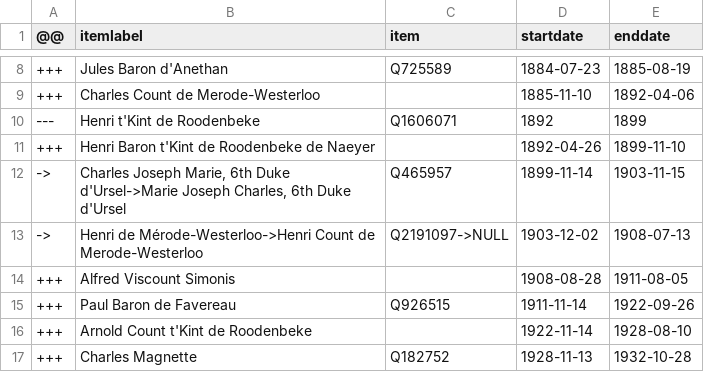
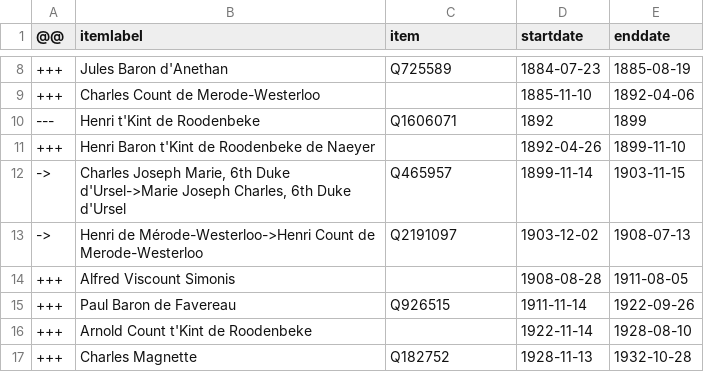
Before and after one commit to every-politician-scrapers/belgium-cabinet, a CSV file: sources/senate-president/diff.csv, drawn as a sheet; only a part is shown, gaps mark what is left out.

Commit message:
Compare external sources to Wikidata

```diff
--- a/sources/senate-president/diff.csv
+++ b/sources/senate-president/diff.csv
@@ -12,3 +12,3 @@
 ->,"Charles Joseph Marie, 6th Duke d'Ursel->Marie Joseph Charles, 6th Duke d'Ursel",Q465957,1899-11-14,1903-11-15
-->,Henri de Mérode-Westerloo->Henri Count de Merode-Westerloo,Q2191097->NULL,1903-12-02,1908-07-13
+->,Henri de Mérode-Westerloo->Henri Count de Merode-Westerloo,Q2191097,1903-12-02,1908-07-13
 +++,Alfred Viscount Simonis,,1908-08-28,1911-08-05
```
Also changed, not shown: 7 other files.
